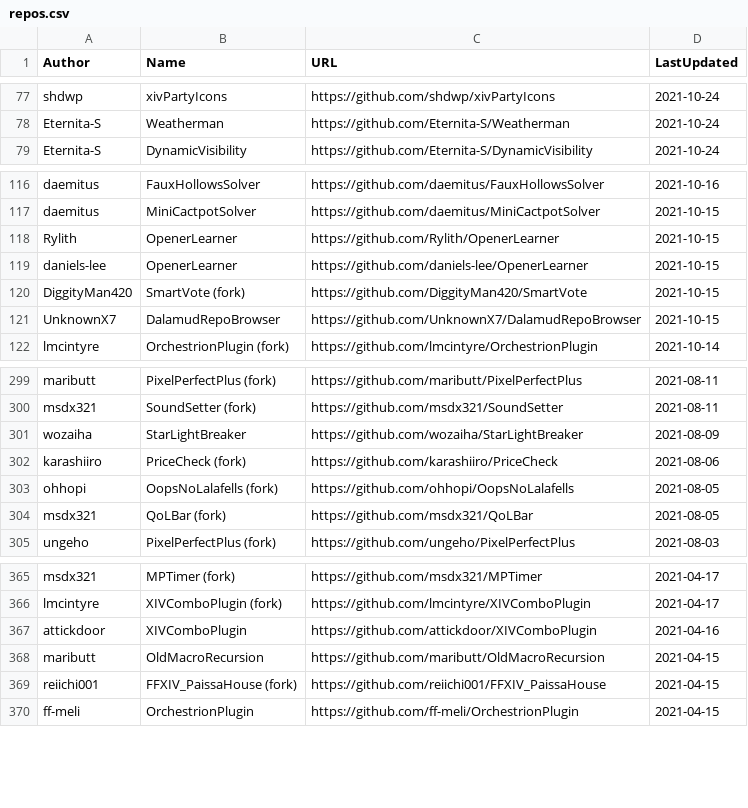
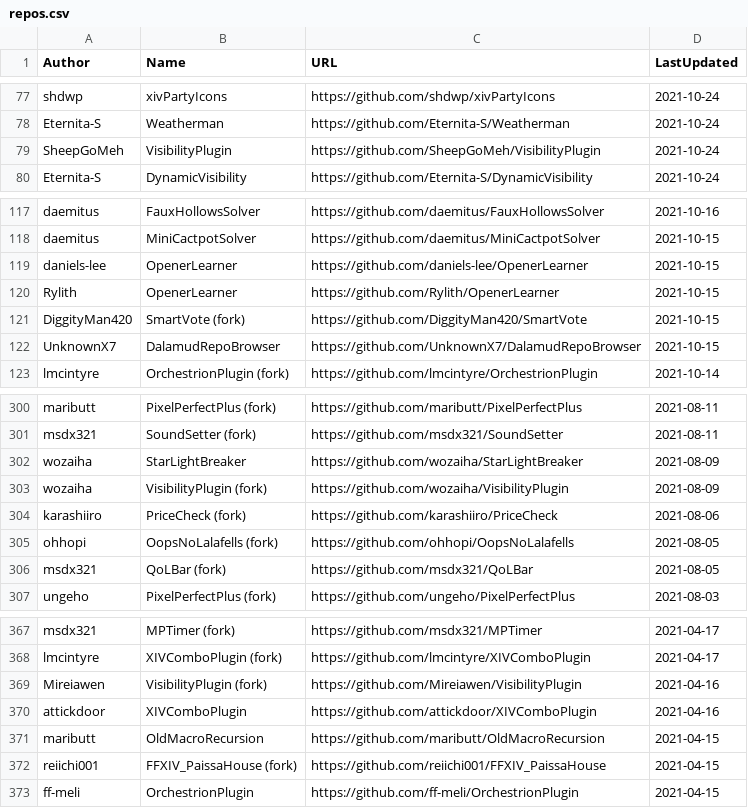
Before and after one commit to kalilistic/xivplugins, a CSV file: docs/_data/repos.csv, drawn as a sheet; only a part is shown, gaps mark what is left out.

```diff
--- a/docs/_data/repos.csv
+++ b/docs/_data/repos.csv
@@ -78,2 +78,3 @@ shdwp,xivPartyIcons,https://github.com/shdwp/xivPartyIcons,2021-10-24
 Eternita-S,Weatherman,https://github.com/Eternita-S/Weatherman,2021-10-24
+SheepGoMeh,VisibilityPlugin,https://github.com/SheepGoMeh/VisibilityPlugin,2021-10-24
 Eternita-S,DynamicVisibility,https://github.com/Eternita-S/DynamicVisibility,2021-10-24
@@ -117,4 +118,4 @@ daemitus,FauxHollowsSolver,https://github.com/daemitus/FauxHollowsSolver,2021-10
 daemitus,MiniCactpotSolver,https://github.com/daemitus/MiniCactpotSolver,2021-10-15
+daniels-lee,OpenerLearner,https://github.com/daniels-lee/OpenerLearner,2021-10-15
 Rylith,OpenerLearner,https://github.com/Rylith/OpenerLearner,2021-10-15
-daniels-lee,OpenerLearner,https://github.com/daniels-lee/OpenerLearner,2021-10-15
 DiggityMan420,SmartVote (fork),https://github.com/DiggityMan420/SmartVote,2021-10-15
@@ -301,2 +302,3 @@ msdx321,SoundSetter (fork),https://github.com/msdx321/SoundSetter,2021-08-11
 wozaiha,StarLightBreaker,https://github.com/wozaiha/StarLightBreaker,2021-08-09
+wozaiha,VisibilityPlugin (fork),https://github.com/wozaiha/VisibilityPlugin,2021-08-09
 karashiiro,PriceCheck (fork),https://github.com/karashiiro/PriceCheck,2021-08-06
@@ -366,2 +368,3 @@ msdx321,MPTimer (fork),https://github.com/msdx321/MPTimer,2021-04-17
 lmcintyre,XIVComboPlugin (fork),https://github.com/lmcintyre/XIVComboPlugin,2021-04-17
+Mireiawen,VisibilityPlugin (fork),https://github.com/Mireiawen/VisibilityPlugin,2021-04-16
 attickdoor,XIVComboPlugin,https://github.com/attickdoor/XIVComboPlugin,2021-04-16
```
